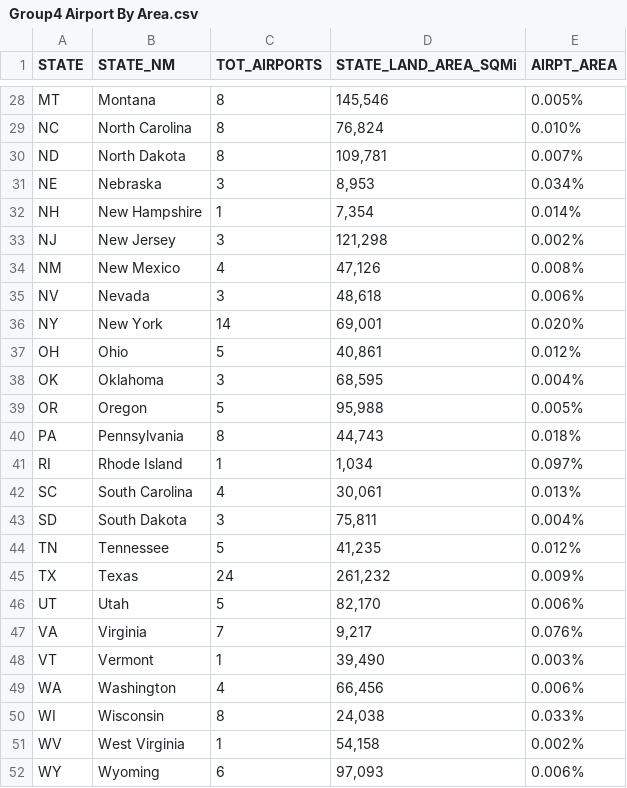
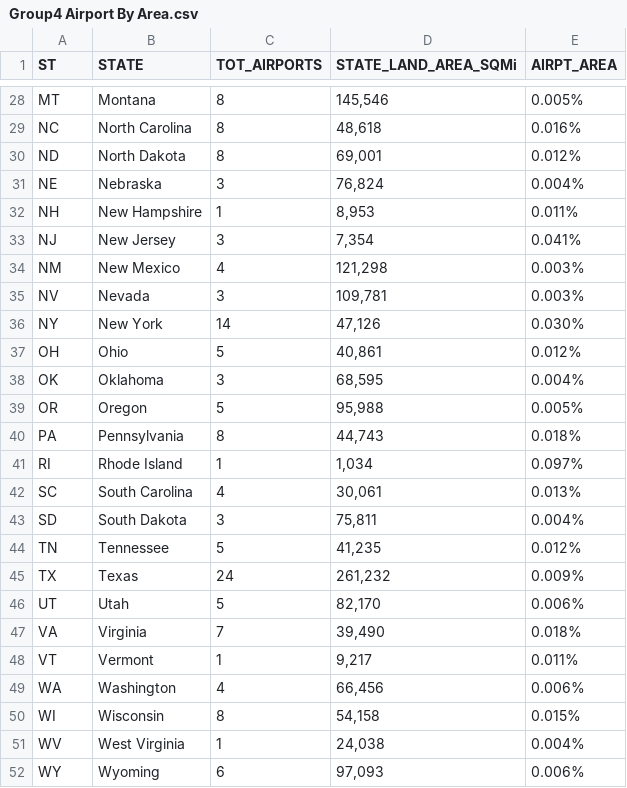
Before and after one commit to dwwatson1/coronavirus_pandemic_playbook, a CSV file: Resources/Group4 Airport By Area.csv, drawn as a sheet; only a part is shown, gaps mark what is left out; the diff covers the shown part only.

Commit message:
Group 4 Airport Data by State

```diff
--- a/Resources/Group4 Airport By Area.csv
+++ b/Resources/Group4 Airport By Area.csv
@@ -1 +1 @@
-STATE,STATE_NM,TOT_AIRPORTS,STATE_LAND_AREA_SQMi,AIRPT_AREA,
+ST,STATE,TOT_AIRPORTS,STATE_LAND_AREA_SQMi,AIRPT_AREA
@@ -29,8 +29,8 @@ MT,Montana,8,"145,546",0.005%,
-NC,North Carolina,8,"76,824",0.010%,
-ND,North Dakota,8,"109,781",0.007%,
-NE,Nebraska,3,"8,953",0.034%,
-NH,New Hampshire,1,"7,354",0.014%,
-NJ,New Jersey,3,"121,298",0.002%,
-NM,New Mexico,4,"47,126",0.008%,
-NV,Nevada,3,"48,618",0.006%,
-NY,New York,14,"69,001",0.020%,
+NC,North Carolina,8,"48,618",0.016%
+ND,North Dakota,8,"69,001",0.012%
+NE,Nebraska,3,"76,824",0.004%
+NH,New Hampshire,1,"8,953",0.011%
+NJ,New Jersey,3,"7,354",0.041%
+NM,New Mexico,4,"121,298",0.003%
+NV,Nevada,3,"109,781",0.003%
+NY,New York,14,"47,126",0.030%
@@ -47,2 +47,2 @@ UT,Utah,5,"82,170",0.006%,
-VA,Virginia,7,"9,217",0.076%,
-VT,Vermont,1,"39,490",0.003%,
+VA,Virginia,7,"39,490",0.018%
+VT,Vermont,1,"9,217",0.011%
@@ -50,2 +50,2 @@ WA,Washington,4,"66,456",0.006%,
-WI,Wisconsin,8,"24,038",0.033%,
-WV,West Virginia,1,"54,158",0.002%,
+WI,Wisconsin,8,"54,158",0.015%
+WV,West Virginia,1,"24,038",0.004%
```
Also changed, not shown: 28 edited cells elsewhere in this file.
